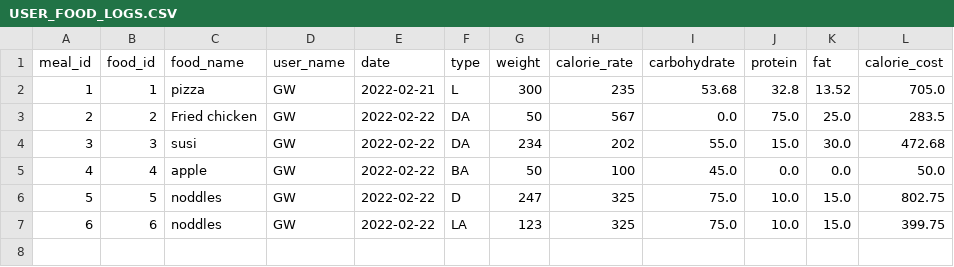
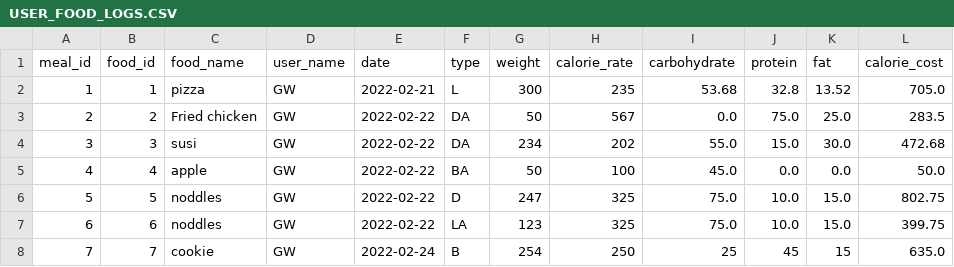
Before and after one commit to gzhao9/SSW-695-G.zhao-Z.Hu-HZhang-H.jiang, a CSV file: Carlorie shop/USER_INFO/USER_FOOD_LOGS.CSV, drawn as a sheet.

Commit message:
Update USER_FOOD_LOGS.CSV

```diff
--- a/Carlorie shop/USER_INFO/USER_FOOD_LOGS.CSV
+++ b/Carlorie shop/USER_INFO/USER_FOOD_LOGS.CSV
@@ -7 +7,2 @@ meal_id,food_id,food_name,user_name,date,type,weight,calorie_rate,carbohydrate,p
 6,6,noddles,GW,2022-02-22,LA,123,325,75.0,10.0,15.0,399.75
+7,7,cookie,GW,2022-02-24,B,254,250,25,45,15,635.0
```
